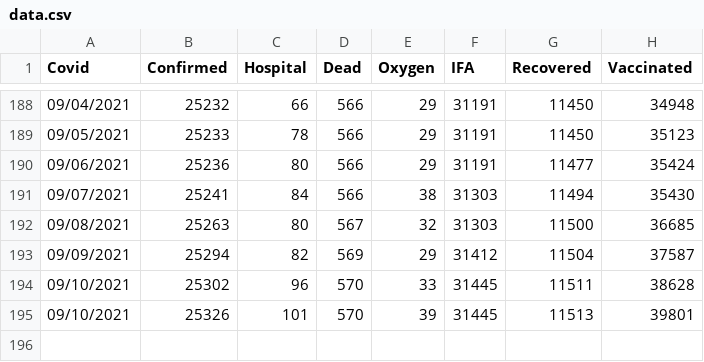
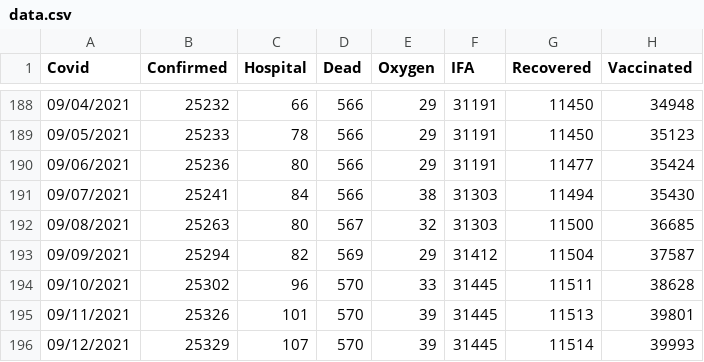
Before and after one commit to bpashkovskyi/covid-19-if, a CSV file: data.csv, drawn as a sheet; only a part is shown, gaps mark what is left out.

Commit message:
Update data.csv

```diff
--- a/data.csv
+++ b/data.csv
@@ -194,2 +194,3 @@ Covid,Confirmed,Hospital,Dead,Oxygen,IFA,Recovered,Vaccinated
 09/10/2021,25302,96,570,33,31445,11511,38628
-09/10/2021,25326,101,570,39,31445,11513,39801
+09/11/2021,25326,101,570,39,31445,11513,39801
+09/12/2021,25329,107,570,39,31445,11514,39993
```
